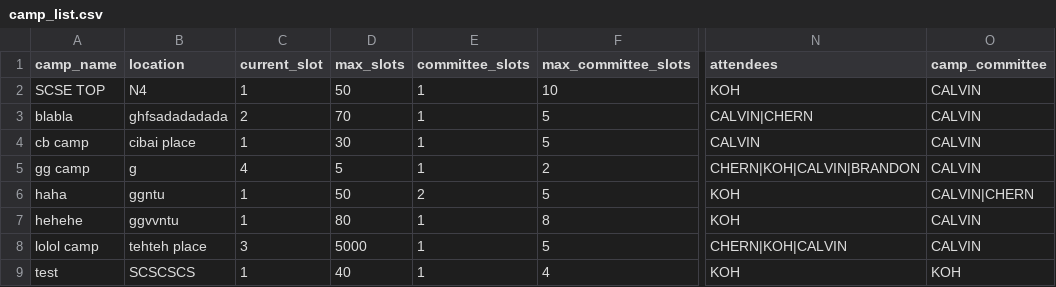
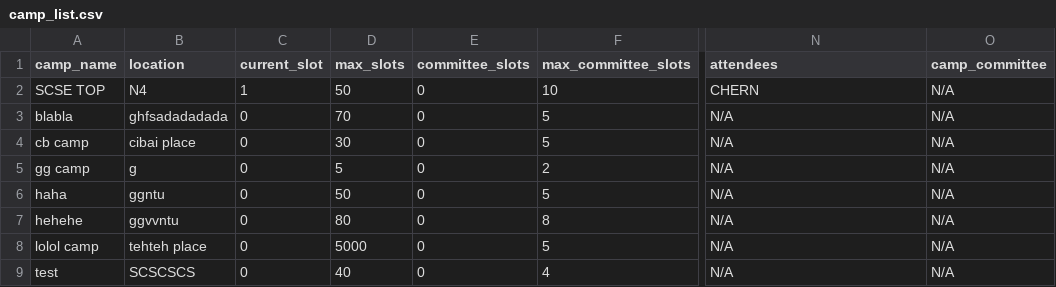
Before and after one commit to Jaysenso/sc2002-Assignment, a CSV file: data/camp_list.csv, drawn as a sheet; only a part is shown, gaps mark what is left out; the diff names each change by its address in the sheet, - before the commit and + after, or states it on an @@ line.

```diff
--- a/data/camp_list.csv
+++ b/data/camp_list.csv
-E2:E5 (committee_slots): 1
+E2:E5 (committee_slots): 0
-N2 (attendees): KOH
+N2 (attendees): CHERN
-O2:O5 (camp_committee): CALVIN
+O2:O5 (camp_committee): N/A
-C3 (current_slot): 2
+C3 (current_slot): 0
-N3 (attendees): CALVIN|CHERN
+N3 (attendees): N/A
-C4 (current_slot): 1
+C4 (current_slot): 0
-N4 (attendees): CALVIN
+N4 (attendees): N/A
-C5 (current_slot): 4
+C5 (current_slot): 0
-N5 (attendees): CHERN|KOH|CALVIN|BRANDON
+N5 (attendees): N/A
-C6:C7 (current_slot): 1
+C6:C7 (current_slot): 0
-E6 (committee_slots): 2
+E6 (committee_slots): 0
-N6:N7 (attendees): KOH
+N6:N7 (attendees): N/A
-O6 (camp_committee): CALVIN|CHERN
+O6 (camp_committee): N/A
-E7:E9 (committee_slots): 1
+E7:E9 (committee_slots): 0
-O7:O8 (camp_committee): CALVIN
+O7:O8 (camp_committee): N/A
-C8 (current_slot): 3
+C8 (current_slot): 0
-N8 (attendees): CHERN|KOH|CALVIN
+N8 (attendees): N/A
-C9 (current_slot): 1
+C9 (current_slot): 0
-N9 (attendees): KOH
+N9 (attendees): N/A
-O9 (camp_committee): KOH
+O9 (camp_committee): N/A
```
Also changed, not shown: data/student_list.csv, 10 other files.
